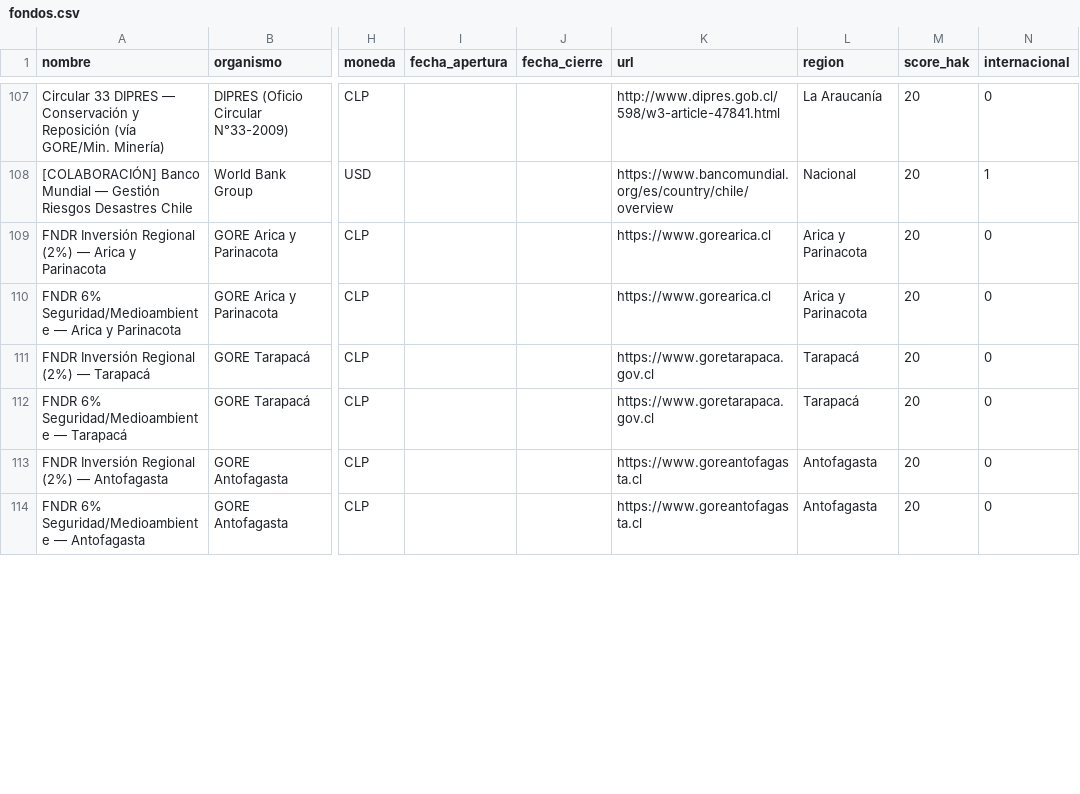
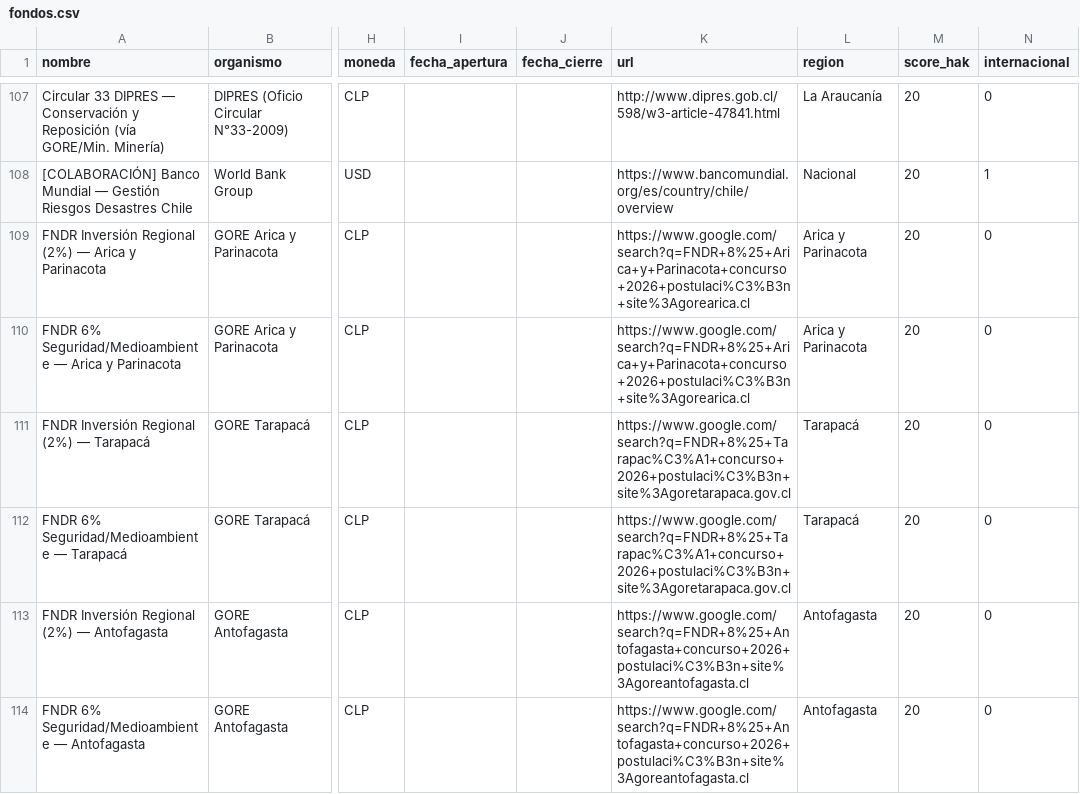
Before and after one commit to geoimagenspa-arch/hak-mp-dashboard, a CSV file: data/fondos.csv, drawn as a sheet; only a part is shown, gaps mark what is left out; the diff covers the shown part only; the diff names each change by its address in the sheet, - before the commit and + after, or states it on an @@ line.

Commit message:
data: 36 URLs catalogo corregidas (Cultura/SUBDERE/SENADIS/INJUV/IAF/JUNJI/15 GOREs por google search especifico)

```diff
--- a/data/fondos.csv
+++ b/data/fondos.csv
-K109:K110 (url): https://www.gorearica.cl
+K109:K110 (url): https://www.google.com/search?q=FNDR+8%25+Arica+y+Parinacota+concurso+2026+postulaci%C3%B3n+site%3Agorearica.cl
-K111:K112 (url): https://www.goretarapaca.gov.cl
+K111:K112 (url): https://www.google.com/search?q=FNDR+8%25+Tarapac%C3%A1+concurso+2026+postulaci%C3%B3n+site%3Agoretarapaca.gov.cl
-K113:K114 (url): https://www.goreantofagasta.cl
+K113:K114 (url): https://www.google.com/search?q=FNDR+8%25+Antofagasta+concurso+2026+postulaci%C3%B3n+site%3Agoreantofagasta.cl
```
Also changed, not shown: 47 edited cells elsewhere in this file, 1 other file.
